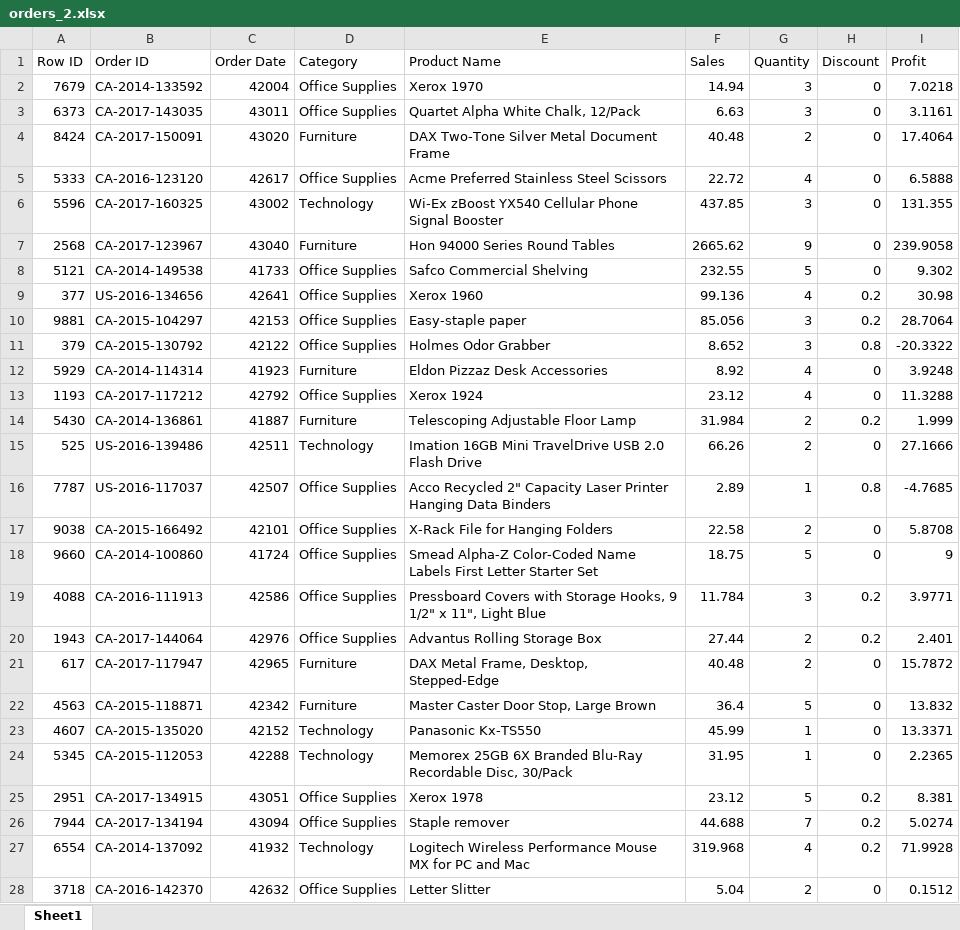
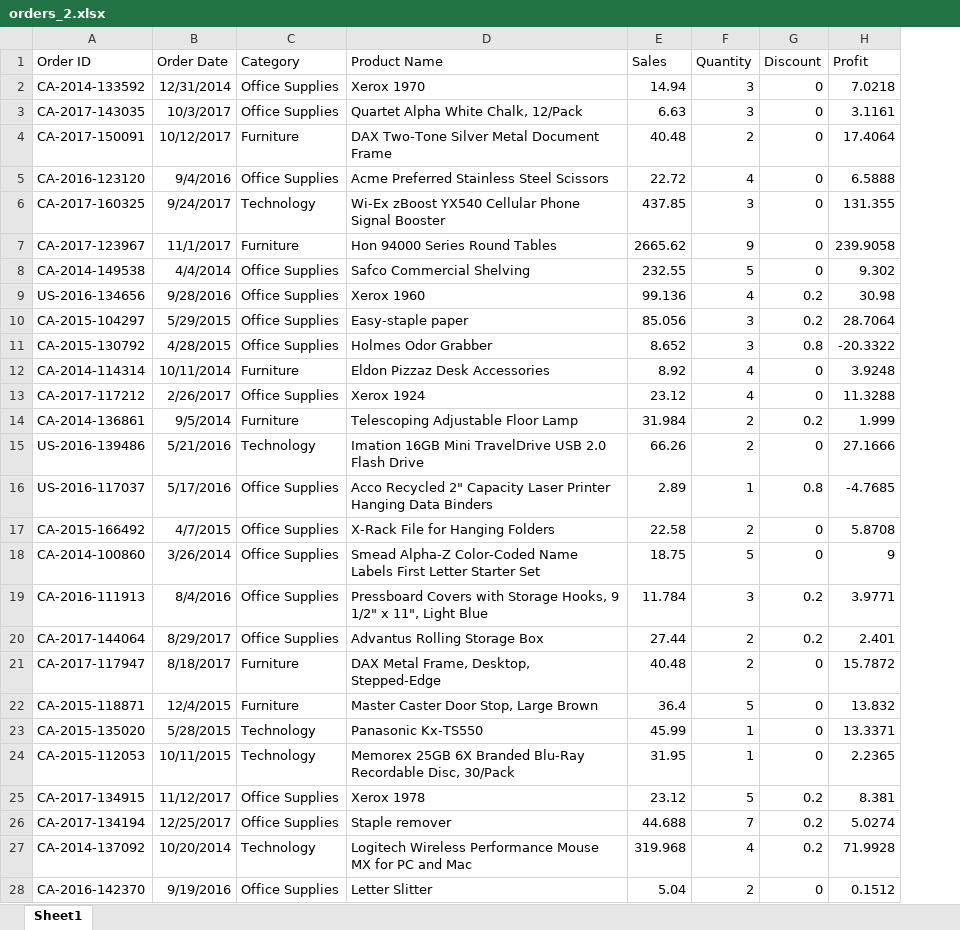
Before and after one commit to stringfestdata/oreilly-shortcuts-pandas-data-analysis, an Excel workbook: 9-merging/orders_2.xlsx, sheet Sheet1, drawn as a sheet; only a part is shown; values as stored, in another font and other column widths than the file's, no borders; removed rows and columns are numbered as before the commit, all else as after; the diff covers the shown part only; the diff names each change by its address in the sheet, - before the commit and + after, or states it on an @@ line.

```diff
--- a/9-merging/orders_2.xlsx (sheet Sheet1)
+++ b/9-merging/orders_2.xlsx (sheet Sheet1)
-column A (Row ID), rows 2-28: 7679 | 6373 | 8424 | 5333 | 5596 | 2568 | 5121 | 377 | 9881 | 379 | 5929 | 1193 | 5430 | 525 | 7787 | 9038 | 9660 | 4088 | 1943 | 617 | 4563 | 4607 | 5345 | 2951 | 7944 | 6554 | 3718
-B2 (Order Date): 42004
+B2 (Order Date): 12/31/2014
-B3 (Order Date): 43011
+B3 (Order Date): 10/3/2017
-B4 (Order Date): 43020
+B4 (Order Date): 10/12/2017
-B5 (Order Date): 42617
+B5 (Order Date): 9/4/2016
-B6 (Order Date): 43002
+B6 (Order Date): 9/24/2017
-B7 (Order Date): 43040
+B7 (Order Date): 11/1/2017
-B8 (Order Date): 41733
+B8 (Order Date): 4/4/2014
-B9 (Order Date): 42641
+B9 (Order Date): 9/28/2016
-B10 (Order Date): 42153
+B10 (Order Date): 5/29/2015
-B11 (Order Date): 42122
+B11 (Order Date): 4/28/2015
-B12 (Order Date): 41923
+B12 (Order Date): 10/11/2014
-B13 (Order Date): 42792
+B13 (Order Date): 2/26/2017
-B14 (Order Date): 41887
+B14 (Order Date): 9/5/2014
-B15 (Order Date): 42511
+B15 (Order Date): 5/21/2016
-B16 (Order Date): 42507
+B16 (Order Date): 5/17/2016
-B17 (Order Date): 42101
+B17 (Order Date): 4/7/2015
-B18 (Order Date): 41724
+B18 (Order Date): 3/26/2014
-B19 (Order Date): 42586
+B19 (Order Date): 8/4/2016
-B20 (Order Date): 42976
+B20 (Order Date): 8/29/2017
-B21 (Order Date): 42965
+B21 (Order Date): 8/18/2017
-B22 (Order Date): 42342
+B22 (Order Date): 12/4/2015
-B23 (Order Date): 42152
+B23 (Order Date): 5/28/2015
-B24 (Order Date): 42288
+B24 (Order Date): 10/11/2015
-B25 (Order Date): 43051
+B25 (Order Date): 11/12/2017
-B26 (Order Date): 43094
+B26 (Order Date): 12/25/2017
-B27 (Order Date): 41932
+B27 (Order Date): 10/20/2014
-B28 (Order Date): 42632
+B28 (Order Date): 9/19/2016
```
Also changed, not shown: 30 edited cells elsewhere in this sheet, 9-merging/orders_1.xlsx, 6 other files.
